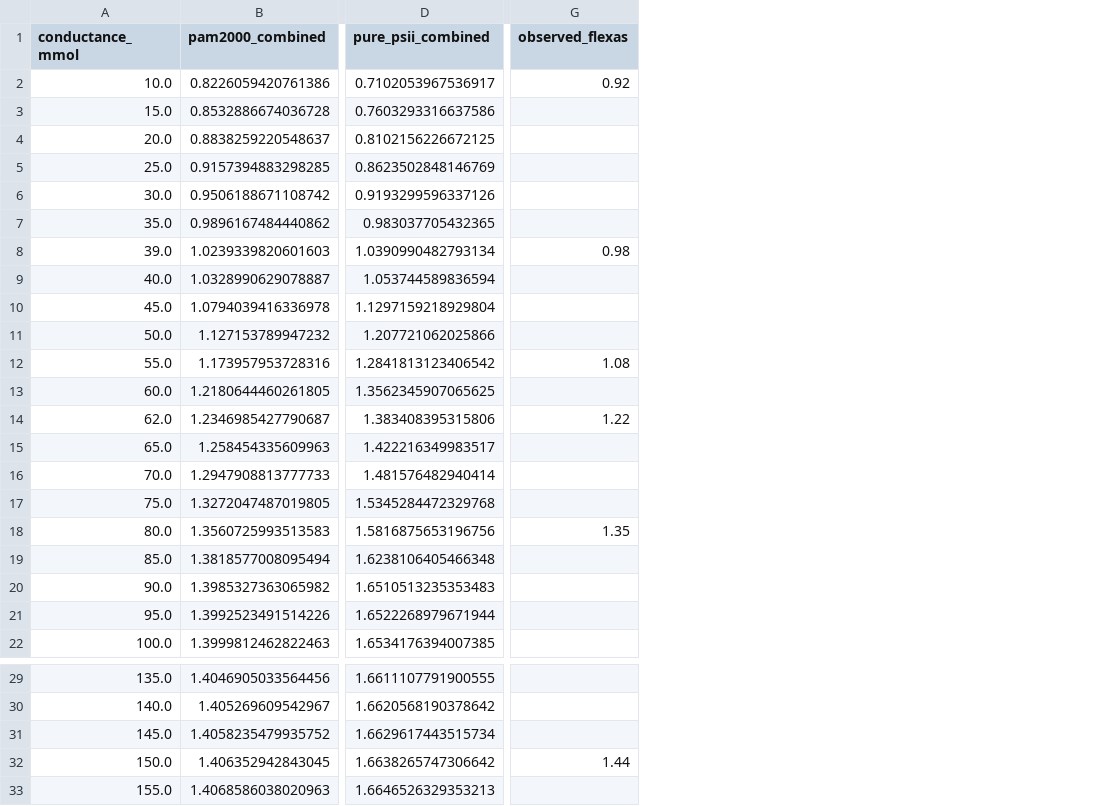
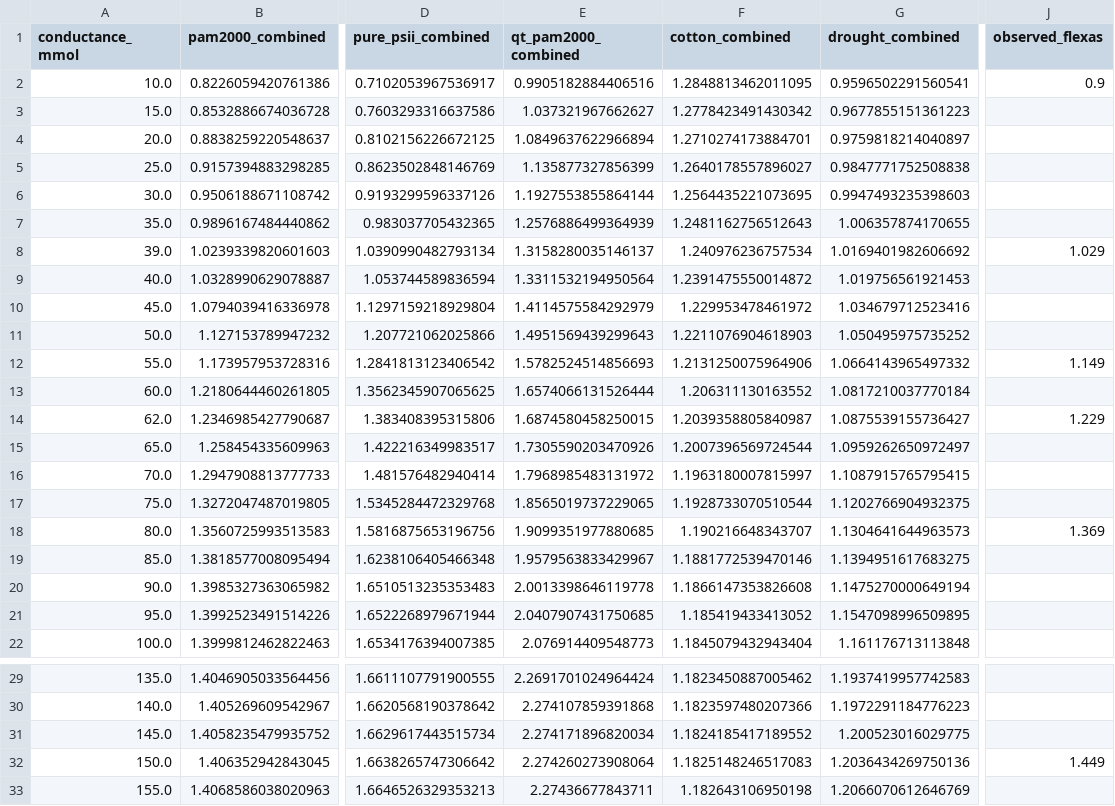
Before and after one commit to RSFraLab/LeafPhotosynthesis.jl, a CSV file: docs/assets/data/Float64/flexas_inset_conductance.csv, drawn as a sheet; only a part is shown, gaps mark what is left out; addresses are those after the commit; the diff names each change by its address in the sheet, - before the commit and + after, or states it on an @@ line.

Commit message:
Add standalone interactive Flexas (2002) explorer and full digitized Figure 2 overlay

```diff
--- a/docs/assets/data/Float64/flexas_inset_conductance.csv
+++ b/docs/assets/data/Float64/flexas_inset_conductance.csv
+column E (qt_pam2000_combined), rows 2-22: 0.9905182884406516 | 1.037321967662627 | 1.0849637622966894 | 1.135877327856399 | 1.1927553855864144 | 1.2576886499364939 | 1.3158280035146137 | 1.3311532194950564 | 1.4114575584292979 | 1.4951569439299643 | 1.5782524514856693 | 1.6574066131526444 | 1.6874580458250015 | 1.7305590203470926 | 1.7968985483131972 | 1.8565019737229065 | 1.9099351977880685 | 1.9579563833429967 | 2.0013398646119778 | 2.0407907431750685 | 2.076914409548773; rows 29-33: 2.2691701024964424 | 2.274107859391868 | 2.274171896820034 | 2.274260273908064 | 2.27436677843711
+column F (cotton_combined), rows 2-22: 1.2848813462011095 | 1.2778423491430342 | 1.2710274173884701 | 1.2640178557896027 | 1.2564435221073695 | 1.2481162756512643 | 1.240976236757534 | 1.2391475550014872 | 1.229953478461972 | 1.2211076904618903 | 1.2131250075964906 | 1.206311130163552 | 1.2039358805840987 | 1.2007396569724544 | 1.1963180007815997 | 1.1928733070510544 | 1.190216648343707 | 1.1881772539470146 | 1.1866147353826608 | 1.185419433413052 | 1.1845079432943404; rows 29-33: 1.1823450887005462 | 1.1823597480207366 | 1.1824185417189552 | 1.1825148246517083 | 1.182643106950198
+column G (drought_combined), rows 2-22: 0.9596502291560541 | 0.9677855151361223 | 0.9759818214040897 | 0.9847771752508838 | 0.9947493235398603 | 1.006357874170655 | 1.0169401982606692 | 1.019756561921453 | 1.034679712523416 | 1.050495975735252 | 1.0664143965497332 | 1.0817210037770184 | 1.0875539155736427 | 1.0959262650972497 | 1.1087915765795415 | 1.1202766904932375 | 1.1304641644963573 | 1.1394951617683275 | 1.1475270000649194 | 1.1547098996509895 | 1.161176713113848; rows 29-33: 1.1937419957742583 | 1.1972291184776223 | 1.200523016029775 | 1.2036434269750136 | 1.2066070612646769
-J2 (observed_flexas): 0.92
+J2 (observed_flexas): 0.9
-J8 (observed_flexas): 0.98
+J8 (observed_flexas): 1.029
-J12 (observed_flexas): 1.08
+J12 (observed_flexas): 1.149
-J14 (observed_flexas): 1.22
+J14 (observed_flexas): 1.229
-J18 (observed_flexas): 1.35
+J18 (observed_flexas): 1.369
-J32 (observed_flexas): 1.44
+J32 (observed_flexas): 1.449
```
Also changed, not shown: docs/assets/data/Float32/flexas_inset_conductance.csv, 27 other files.
